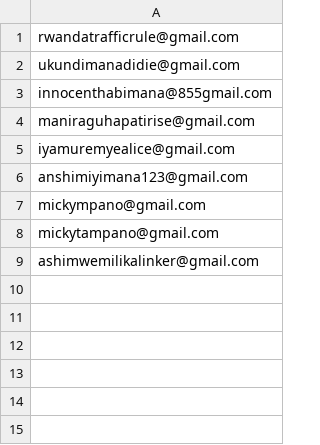
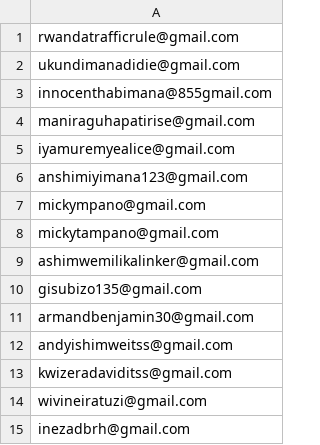
Before and after one commit to codetraildevs/driving_exam_prep_app_ui, a CSV file: testers.csv, drawn as a sheet; the diff names each change by its address in the sheet, - before the commit and + after, or states it on an @@ line.

```diff
--- a/testers.csv
+++ b/testers.csv
+row 10: gisubizo135@gmail.com
+row 11: armandbenjamin30@gmail.com
+row 12: andyishimweitss@gmail.com
+row 13: kwizeradaviditss@gmail.com
+row 14: wivineiratuzi@gmail.com
+row 15: inezadbrh@gmail.com
```
Also changed, not shown: 5 other files.
